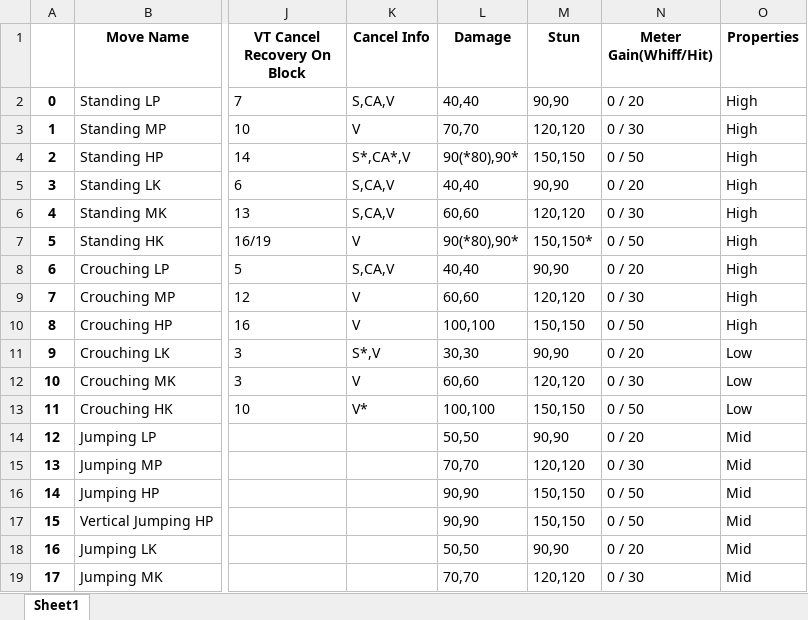
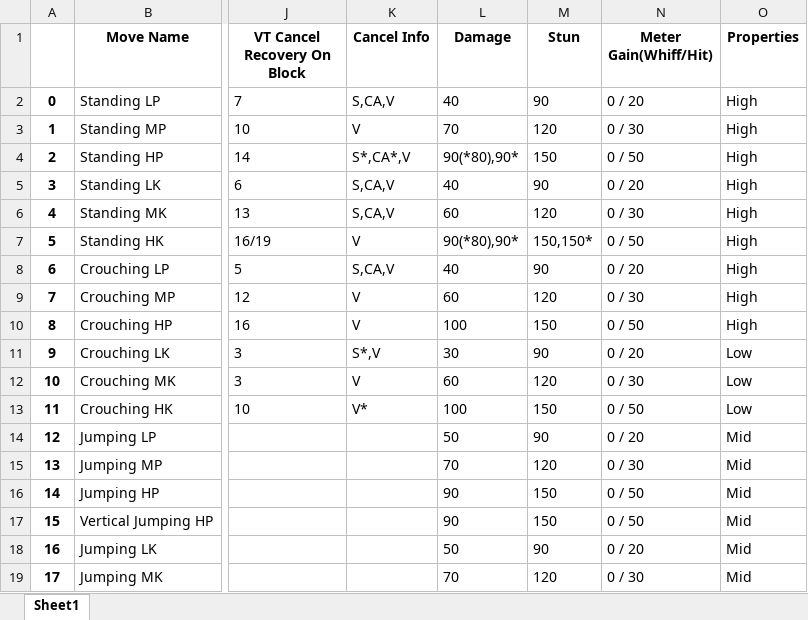
Before and after one commit to rampare99/framedata-sfv, an Excel workbook: scrapper/framedata.xlsx, sheet Sheet1, drawn as a sheet; only a part is shown, gaps mark what is left out; values as stored, in another font and other column widths than the file's, no borders; the diff covers the shown part only; the diff names each change by its address in the sheet, - before the commit and + after, or states it on an @@ line.

Commit message:
Added JSON and removed duplicate damage

```diff
--- a/scrapper/framedata.xlsx (sheet Sheet1)
+++ b/scrapper/framedata.xlsx (sheet Sheet1)
-L2 (Damage): 40,40
+L2 (Damage): 40
-M2 (Stun): 90,90
+M2 (Stun): 90
-L3 (Damage): 70,70
+L3 (Damage): 70
-M3 (Stun): 120,120
+M3 (Stun): 120
-M4 (Stun): 150,150
+M4 (Stun): 150
-L5 (Damage): 40,40
+L5 (Damage): 40
-M5 (Stun): 90,90
+M5 (Stun): 90
-L6 (Damage): 60,60
+L6 (Damage): 60
-M6 (Stun): 120,120
+M6 (Stun): 120
-L8 (Damage): 40,40
+L8 (Damage): 40
-M8 (Stun): 90,90
+M8 (Stun): 90
-L9 (Damage): 60,60
+L9 (Damage): 60
-M9 (Stun): 120,120
+M9 (Stun): 120
-L10 (Damage): 100,100
+L10 (Damage): 100
-M10 (Stun): 150,150
+M10 (Stun): 150
-L11 (Damage): 30,30
+L11 (Damage): 30
-M11 (Stun): 90,90
+M11 (Stun): 90
-L12 (Damage): 60,60
+L12 (Damage): 60
-M12 (Stun): 120,120
+M12 (Stun): 120
-L13 (Damage): 100,100
+L13 (Damage): 100
-M13 (Stun): 150,150
+M13 (Stun): 150
-L14 (Damage): 50,50
+L14 (Damage): 50
-M14 (Stun): 90,90
+M14 (Stun): 90
-L15 (Damage): 70,70
+L15 (Damage): 70
-M15 (Stun): 120,120
+M15 (Stun): 120
-L16:L17 (Damage): 90,90
+L16:L17 (Damage): 90
-M16:M17 (Stun): 150,150
+M16:M17 (Stun): 150
-L18 (Damage): 50,50
+L18 (Damage): 50
-M18 (Stun): 90,90
+M18 (Stun): 90
-L19 (Damage): 70,70
+L19 (Damage): 70
-M19 (Stun): 120,120
+M19 (Stun): 120
```
Also changed, not shown: 204 edited cells elsewhere in this sheet, 2 other files.
